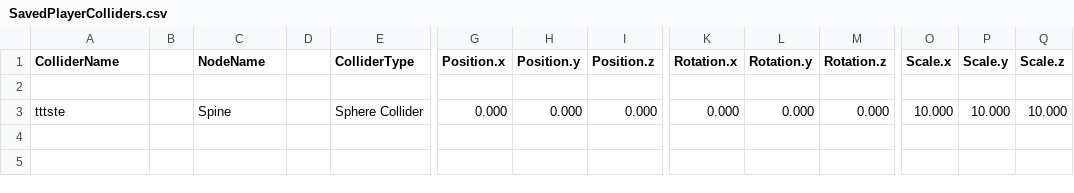
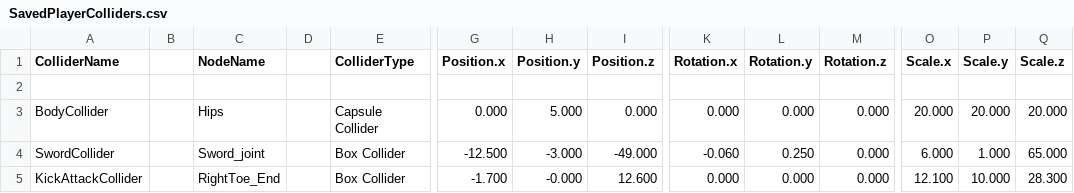
Before and after one commit to phb0509/Babel-Engine, a CSV file: DX113D_2004/TextData/SavedPlayerColliders.csv, drawn as a sheet; only a part is shown, gaps mark what is left out; removed rows and columns are numbered as before the commit, all else as after; rows hold the shown columns only; the diff names each change by its address in the sheet, - before the commit and + after, or states it on an @@ line.

Commit message:
N->D  Player코드 손보는중

```diff
--- a/DX113D_2004/TextData/SavedPlayerColliders.csv
+++ b/DX113D_2004/TextData/SavedPlayerColliders.csv
-row 3: tttste |  | Spine |  | Sphere Collider | 0.000 | 0.000 | 0.000 | 0.000 | 0.000 | 0.000 | 10.000 | 10.000 | 10.000
+row 3: BodyCollider |  | Hips |  | Capsule Collider | 0.000 | 5.000 | 0.000 | 0.000 | 0.000 | 0.000 | 20.000 | 20.000 | 20.000
+row 4: SwordCollider |  | Sword_joint |  | Box Collider | -12.500 | -3.000 | -49.000 | -0.060 | 0.250 | 0.000 | 6.000 | 1.000 | 65.000
+row 5: KickAttackCollider |  | RightToe_End |  | Box Collider | -1.700 | -0.000 | 12.600 | 0.000 | 0.000 | 0.000 | 12.100 | 10.000 | 28.300
```
Also changed, not shown: 9 other files.
